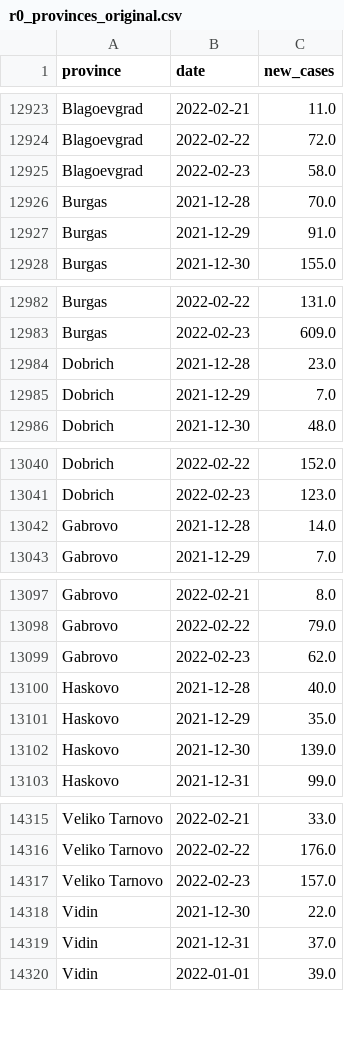
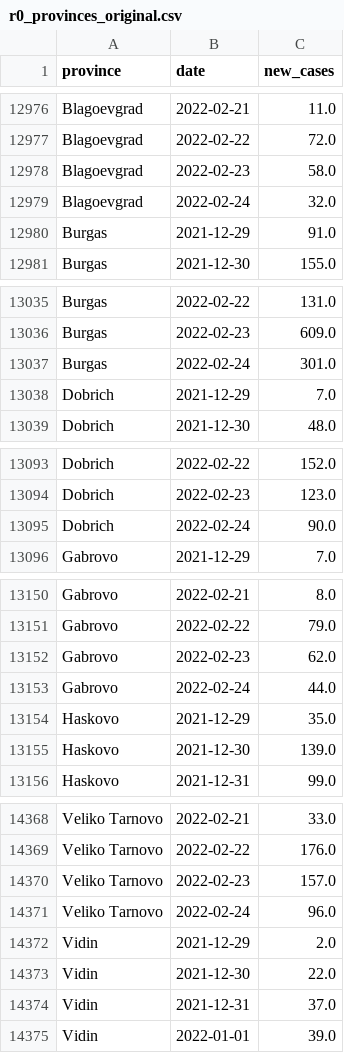
Before and after one commit to svilens/covid-bulgaria, a CSV file: dash_data/r0_provinces_original.csv, drawn as a sheet; only a part is shown, gaps mark what is left out; the diff covers the shown part only.

```diff
--- a/dash_data/r0_provinces_original.csv
+++ b/dash_data/r0_provinces_original.csv
@@ -12925,3 +12978,3 @@ Blagoevgrad,2022-02-22,72.0
 Blagoevgrad,2022-02-23,58.0
-Burgas,2021-12-28,70.0
+Blagoevgrad,2022-02-24,32.0
 Burgas,2021-12-29,91.0
@@ -12983,3 +13036,3 @@ Burgas,2022-02-22,131.0
 Burgas,2022-02-23,609.0
-Dobrich,2021-12-28,23.0
+Burgas,2022-02-24,301.0
 Dobrich,2021-12-29,7.0
@@ -13041,3 +13094,3 @@ Dobrich,2022-02-22,152.0
 Dobrich,2022-02-23,123.0
-Gabrovo,2021-12-28,14.0
+Dobrich,2022-02-24,90.0
 Gabrovo,2021-12-29,7.0
@@ -13099,3 +13152,3 @@ Gabrovo,2022-02-22,79.0
 Gabrovo,2022-02-23,62.0
-Haskovo,2021-12-28,40.0
+Gabrovo,2022-02-24,44.0
 Haskovo,2021-12-29,35.0
@@ -14317,2 +14370,4 @@ Veliko Tarnovo,2022-02-22,176.0
 Veliko Tarnovo,2022-02-23,157.0
+Veliko Tarnovo,2022-02-24,96.0
+Vidin,2021-12-29,2.0
 Vidin,2021-12-30,22.0
```
Also changed, not shown: 50 added rows and 22 moved rows elsewhere in this file, dash_data/r0_provinces_smoothed.csv, dash_data/ts_data.csv, 14 other files.
